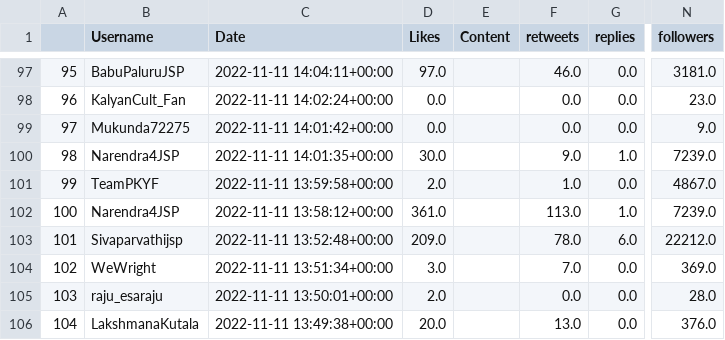
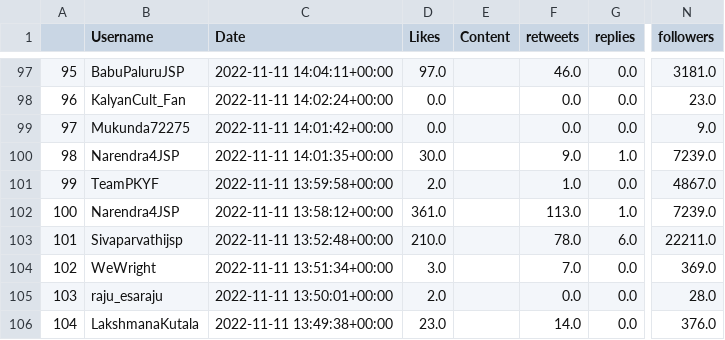
Before and after one commit to harishindl/jagnmsm, a CSV file: JaganannaMosam_all_tweets.csv, drawn as a sheet; only a part is shown, gaps mark what is left out; the diff covers the shown part only; the diff names each change by its address in the sheet, - before the commit and + after, or states it on an @@ line.

Commit message:
committing files

```diff
--- a/JaganannaMosam_all_tweets.csv
+++ b/JaganannaMosam_all_tweets.csv
-D103 (Likes): 209.0
+D103 (Likes): 210.0
-N103 (followers): 22212.0
+N103 (followers): 22211.0
-D106 (Likes): 20.0
+D106 (Likes): 23.0
-F106 (retweets): 13.0
+F106 (retweets): 14.0
```
Also changed, not shown: 83 edited cells elsewhere in this file.
